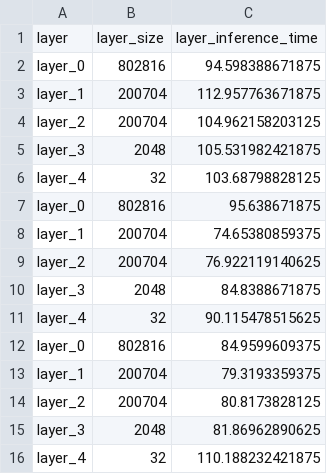
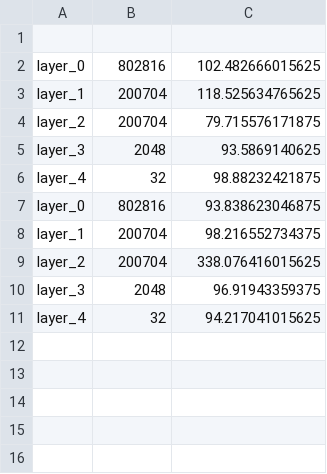
Before and after one commit to UBICO/TinyML-Split-Computing, a CSV file: heyot/neural_networks/ai_models/models/test_model/analytics_data/analytics.csv, drawn as a sheet.

```diff
--- a/heyot/neural_networks/ai_models/models/test_model/analytics_data/analytics.csv
+++ b/heyot/neural_networks/ai_models/models/test_model/analytics_data/analytics.csv
@@ -1,16 +1,11 @@
-layer,layer_size,layer_inference_time
-layer_0,802816,94.598388671875
-layer_1,200704,112.957763671875
-layer_2,200704,104.962158203125
-layer_3,2048,105.531982421875
-layer_4,32,103.68798828125
-layer_0,802816,95.638671875
-layer_1,200704,74.65380859375
-layer_2,200704,76.922119140625
-layer_3,2048,84.8388671875
-layer_4,32,90.115478515625
-layer_0,802816,84.9599609375
-layer_1,200704,79.3193359375
-layer_2,200704,80.8173828125
-layer_3,2048,81.86962890625
-layer_4,32,110.188232421875
+
+layer_0,802816,102.482666015625
+layer_1,200704,118.525634765625
+layer_2,200704,79.715576171875
+layer_3,2048,93.5869140625
+layer_4,32,98.88232421875
+layer_0,802816,93.838623046875
+layer_1,200704,98.216552734375
+layer_2,200704,338.076416015625
+layer_3,2048,96.91943359375
+layer_4,32,94.217041015625
```
Also changed, not shown: 1 other file.
